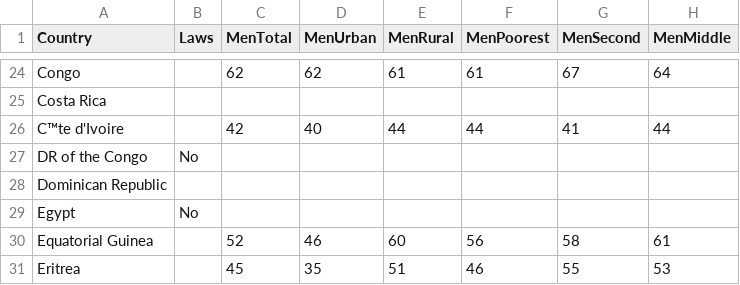
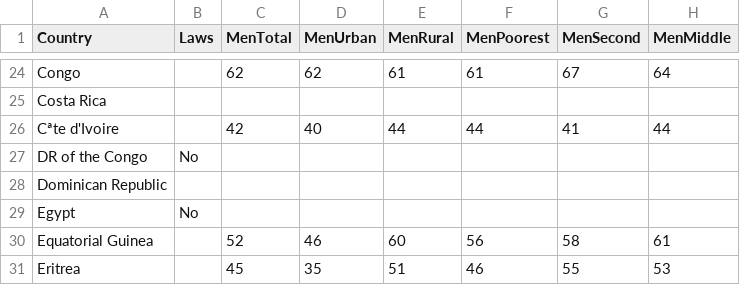
Before and after one commit to heathermkrause/Murray-Cairo-D3-MOOC, a CSV file: VAWAttitudeUNICEFBoth Sexes.csv, drawn as a sheet; only a part is shown, gaps mark what is left out; the diff names each change by its address in the sheet, - before the commit and + after, or states it on an @@ line.

```diff
--- a/VAWAttitudeUNICEFBoth Sexes.csv
+++ b/VAWAttitudeUNICEFBoth Sexes.csv
-A26 (Country): C™te d'Ivoire
+A26 (Country): Cªte d'Ivoire
```
Also changed, not shown: 1 other file.
